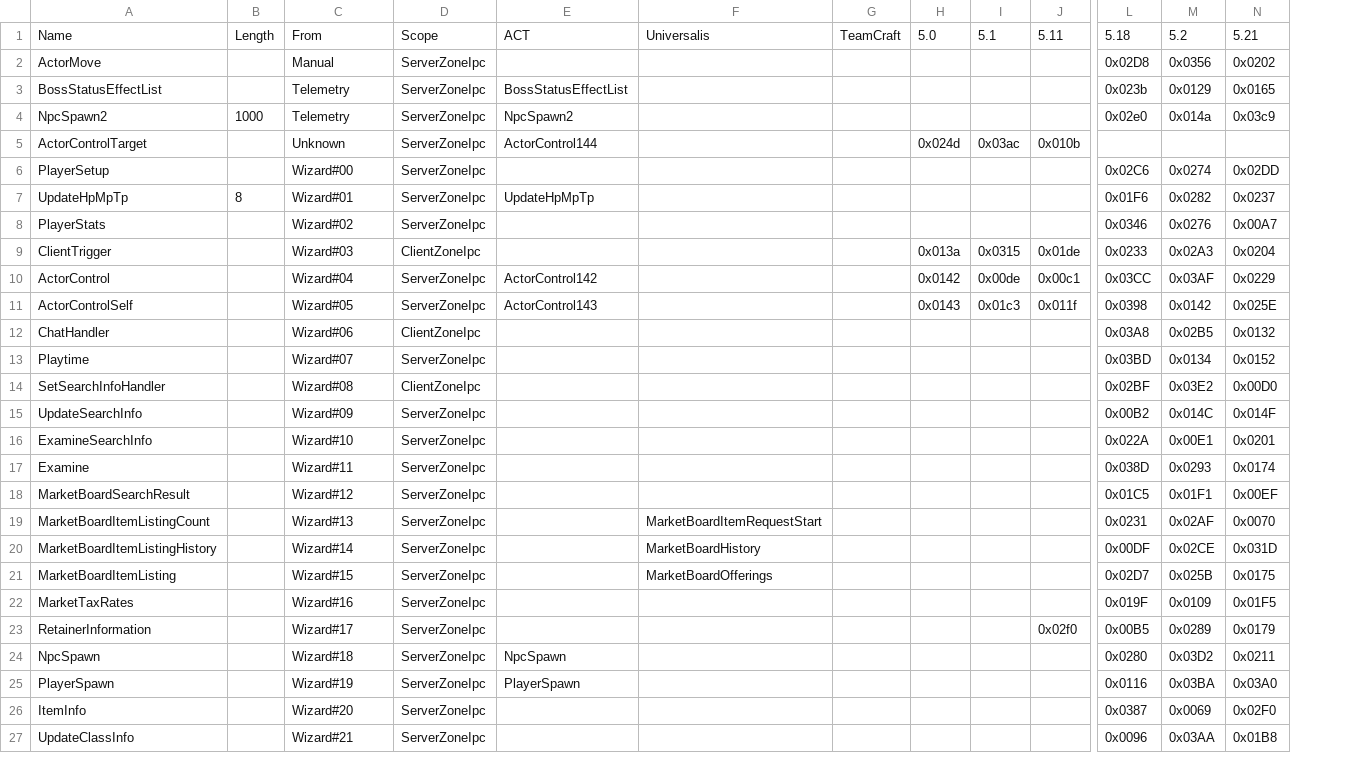
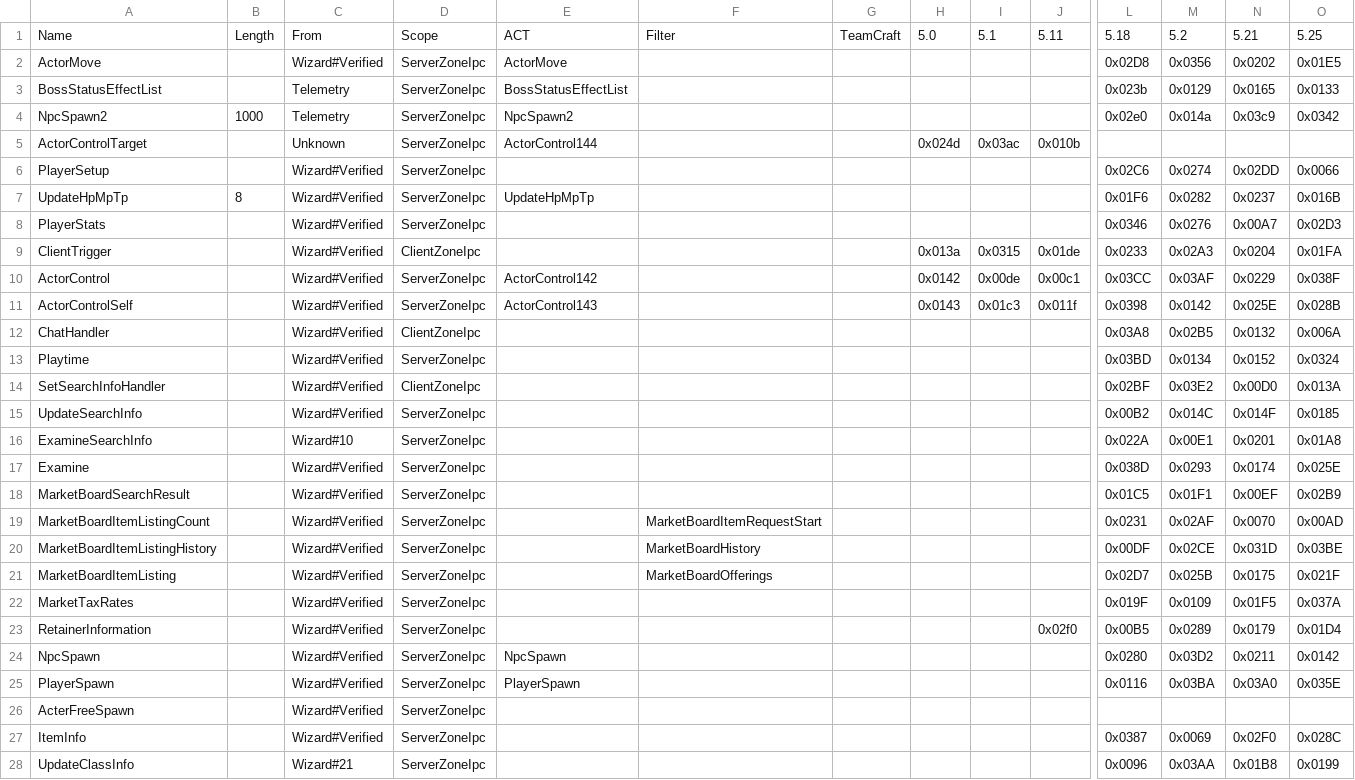
Before and after one commit to zhyupe/ffxiv-opcode-worker, a CSV file: cn-opcodes.csv, drawn as a sheet; only a part is shown, gaps mark what is left out; addresses are those after the commit; rows hold the shown columns only; the diff covers the shown part only; the diff names each change by its address in the sheet, - before the commit and + after, or states it on an @@ line.

```diff
--- a/cn-opcodes.csv
+++ b/cn-opcodes.csv
+column O, rows 1-25: 5.25 | 0x01E5 | 0x0133 | 0x0342 |  | 0x0066 | 0x016B | 0x02D3 | 0x01FA | 0x038F | 0x028B | 0x006A | 0x0324 | 0x013A | 0x0185 | 0x01A8 | 0x025E | 0x02B9 | 0x00AD | 0x03BE | 0x021F | 0x037A | 0x01D4 | 0x0142 | 0x035E; rows 27-28: 0x028C | 0x0199
-F1: Universalis
+F1: Filter
-C2: Manual
+C2: Wizard#Verified
-E2: (empty)
+E2: ActorMove
-C6: Wizard#00
+C6: Wizard#Verified
-C7: Wizard#01
+C7: Wizard#Verified
-C8: Wizard#02
+C8: Wizard#Verified
-C9: Wizard#03
+C9: Wizard#Verified
-C10: Wizard#04
+C10: Wizard#Verified
-C11: Wizard#05
+C11: Wizard#Verified
-C12: Wizard#06
+C12: Wizard#Verified
-C13: Wizard#07
+C13: Wizard#Verified
-C14: Wizard#08
+C14: Wizard#Verified
-C15: Wizard#09
+C15: Wizard#Verified
-C17: Wizard#11
+C17: Wizard#Verified
-C18: Wizard#12
+C18: Wizard#Verified
-C19: Wizard#13
+C19: Wizard#Verified
-C20: Wizard#14
+C20: Wizard#Verified
-C21: Wizard#15
+C21: Wizard#Verified
-C22: Wizard#16
+C22: Wizard#Verified
-C23: Wizard#17
+C23: Wizard#Verified
-C24: Wizard#18
+C24: Wizard#Verified
-C25: Wizard#19
+C25: Wizard#Verified
+row 26: ActerFreeSpawn |  | Wizard#Verified | ServerZoneIpc
-C27: Wizard#20
+C27: Wizard#Verified
```
Also changed, not shown: 13 added rows and 10 edited cells elsewhere in this file, 1 other file.
